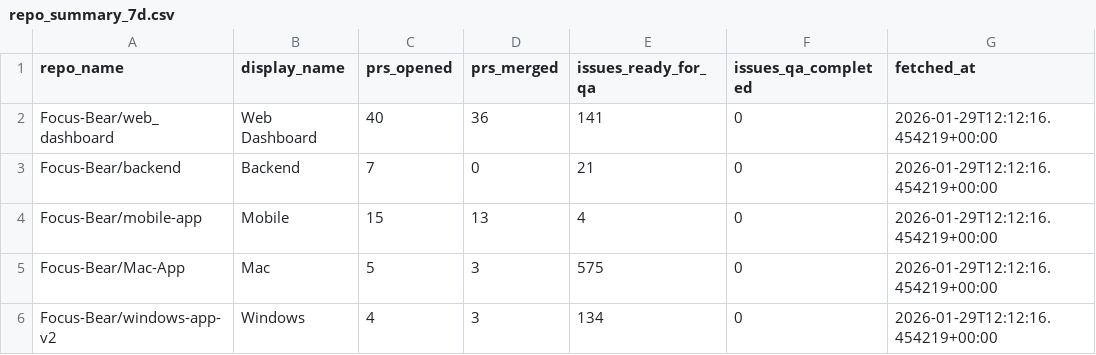
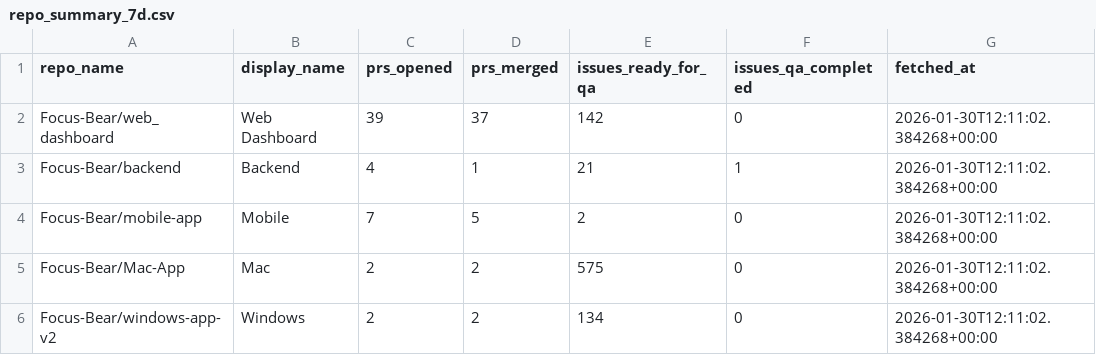
Before and after one commit to Focus-Bear/dora_pipeline, a CSV file: repo_summary_7d.csv, drawn as a sheet.

```diff
--- a/repo_summary_7d.csv
+++ b/repo_summary_7d.csv
@@ -1,6 +1,6 @@
 repo_name,display_name,prs_opened,prs_merged,issues_ready_for_qa,issues_qa_completed,fetched_at
-Focus-Bear/web_dashboard,Web Dashboard,40,36,141,0,2026-01-29T12:12:16.454219+00:00
-Focus-Bear/backend,Backend,7,0,21,0,2026-01-29T12:12:16.454219+00:00
-Focus-Bear/mobile-app,Mobile,15,13,4,0,2026-01-29T12:12:16.454219+00:00
-Focus-Bear/Mac-App,Mac,5,3,575,0,2026-01-29T12:12:16.454219+00:00
-Focus-Bear/windows-app-v2,Windows,4,3,134,0,2026-01-29T12:12:16.454219+00:00
+Focus-Bear/web_dashboard,Web Dashboard,39,37,142,0,2026-01-30T12:11:02.384268+00:00
+Focus-Bear/backend,Backend,4,1,21,1,2026-01-30T12:11:02.384268+00:00
+Focus-Bear/mobile-app,Mobile,7,5,2,0,2026-01-30T12:11:02.384268+00:00
+Focus-Bear/Mac-App,Mac,2,2,575,0,2026-01-30T12:11:02.384268+00:00
+Focus-Bear/windows-app-v2,Windows,2,2,134,0,2026-01-30T12:11:02.384268+00:00
```
Also changed, not shown: repo_summary.csv, repo_summary_30d.csv, 2 other files.
